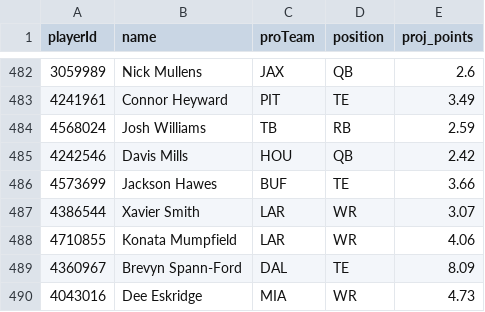
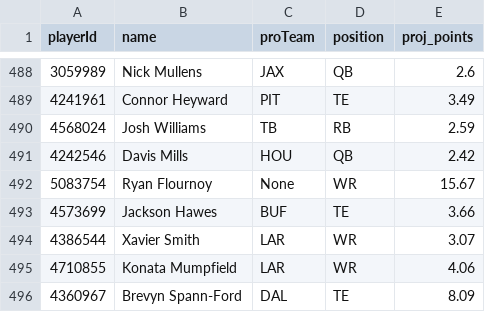
Before and after one commit to jjjacobsen/ff-drafter, a CSV file: data/proj_2025.csv, drawn as a sheet; only a part is shown, gaps mark what is left out; the shorter side is filled out with more unchanged rows; the diff covers the shown part only.

```diff
--- a/data/proj_2025.csv
+++ b/data/proj_2025.csv
@@ -485,2 +491,3 @@ playerId,name,proTeam,position,proj_points
 4242546,Davis Mills,HOU,QB,2.42
+5083754,Ryan Flournoy,None,WR,15.67
 4573699,Jackson Hawes,BUF,TE,3.66
```
Also changed, not shown: 6 added rows elsewhere in this file, 1 other file.
